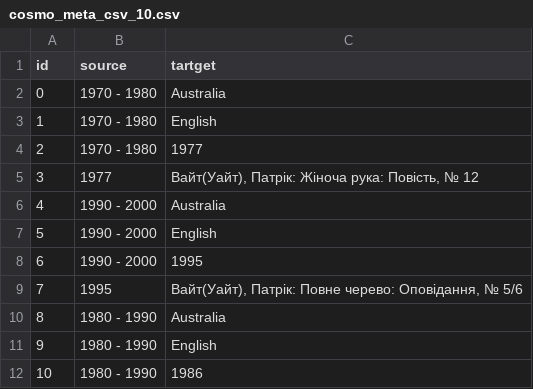
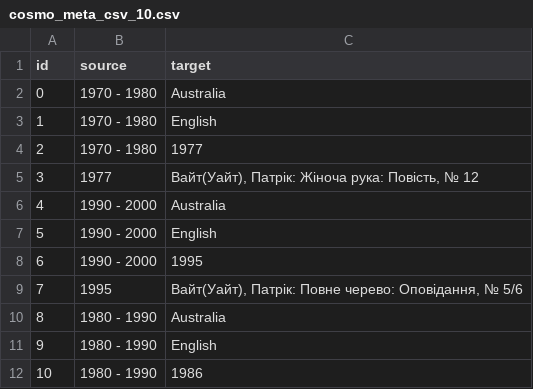
Before and after one commit to KGeorgii/cosmograph_test, a CSV file: cosmo_meta_csv_10.csv, drawn as a sheet.

Commit message:
Update cosmo_meta_csv_10.csv

```diff
--- a/cosmo_meta_csv_10.csv
+++ b/cosmo_meta_csv_10.csv
@@ -1,2 +1,2 @@
-id,source,tartget
+id,source,target
 0,1970 - 1980,Australia
```
